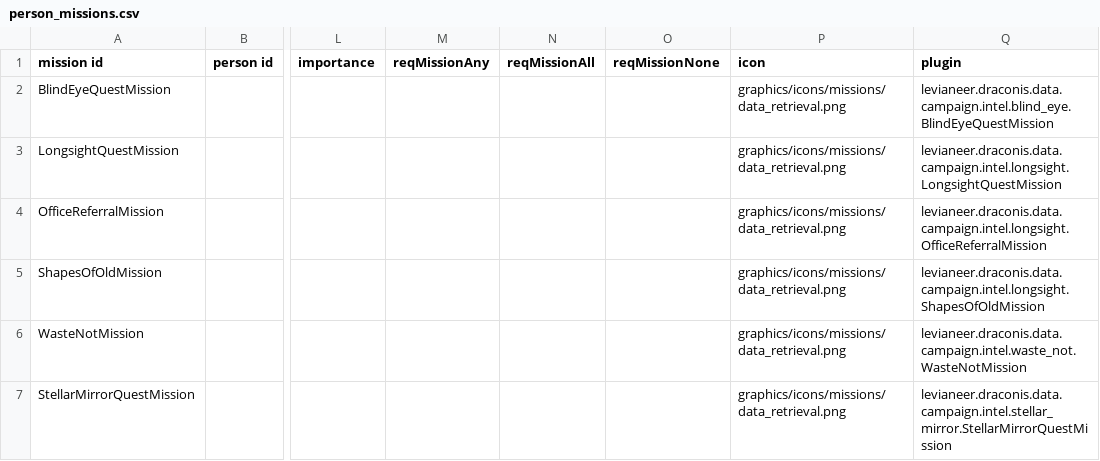
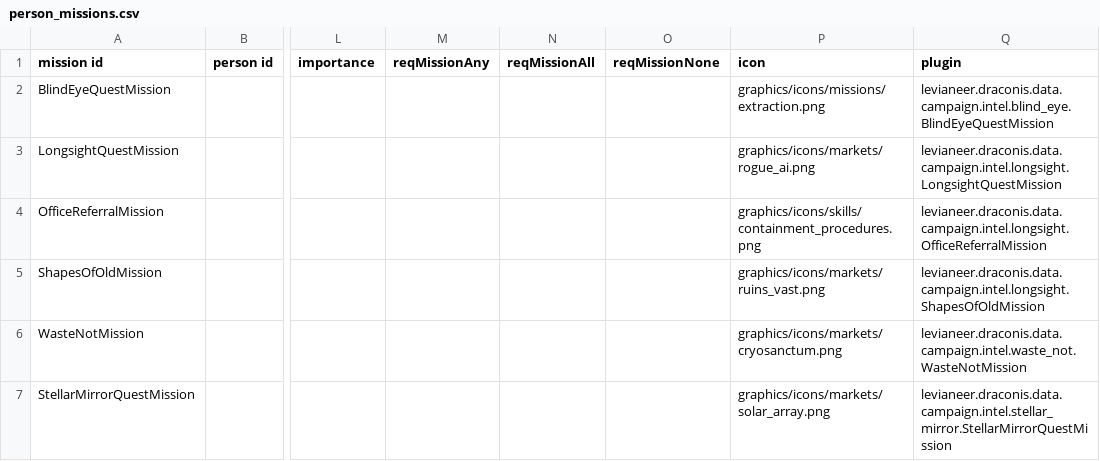
Before and after one commit to Levianeer/Draconis-Fleet, a CSV file: data/campaign/person_missions.csv, drawn as a sheet; only a part is shown, gaps mark what is left out; the diff names each change by its address in the sheet, - before the commit and + after, or states it on an @@ line.

```diff
--- a/data/campaign/person_missions.csv
+++ b/data/campaign/person_missions.csv
-P2 (icon): graphics/icons/missions/data_retrieval.png
+P2 (icon): graphics/icons/missions/extraction.png
-P3 (icon): graphics/icons/missions/data_retrieval.png
+P3 (icon): graphics/icons/markets/rogue_ai.png
-P4 (icon): graphics/icons/missions/data_retrieval.png
+P4 (icon): graphics/icons/skills/containment_procedures.png
-P5 (icon): graphics/icons/missions/data_retrieval.png
+P5 (icon): graphics/icons/markets/ruins_vast.png
-P6 (icon): graphics/icons/missions/data_retrieval.png
+P6 (icon): graphics/icons/markets/cryosanctum.png
-P7 (icon): graphics/icons/missions/data_retrieval.png
+P7 (icon): graphics/icons/markets/solar_array.png
```
Also changed, not shown: 13 other files.
